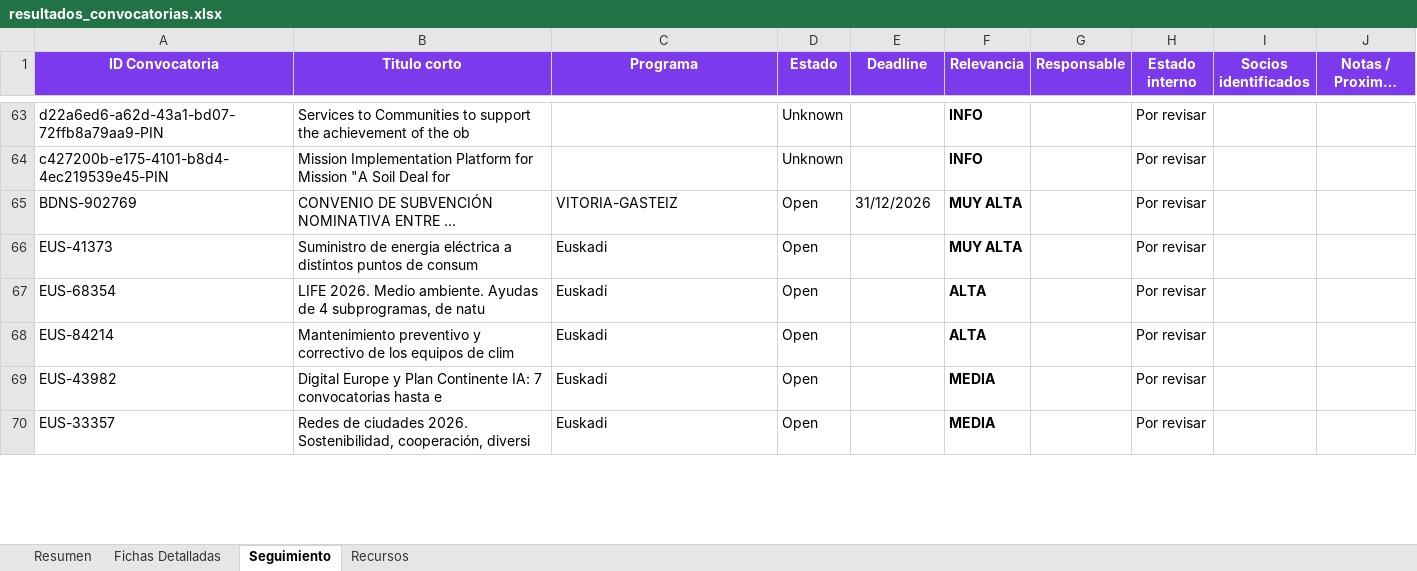
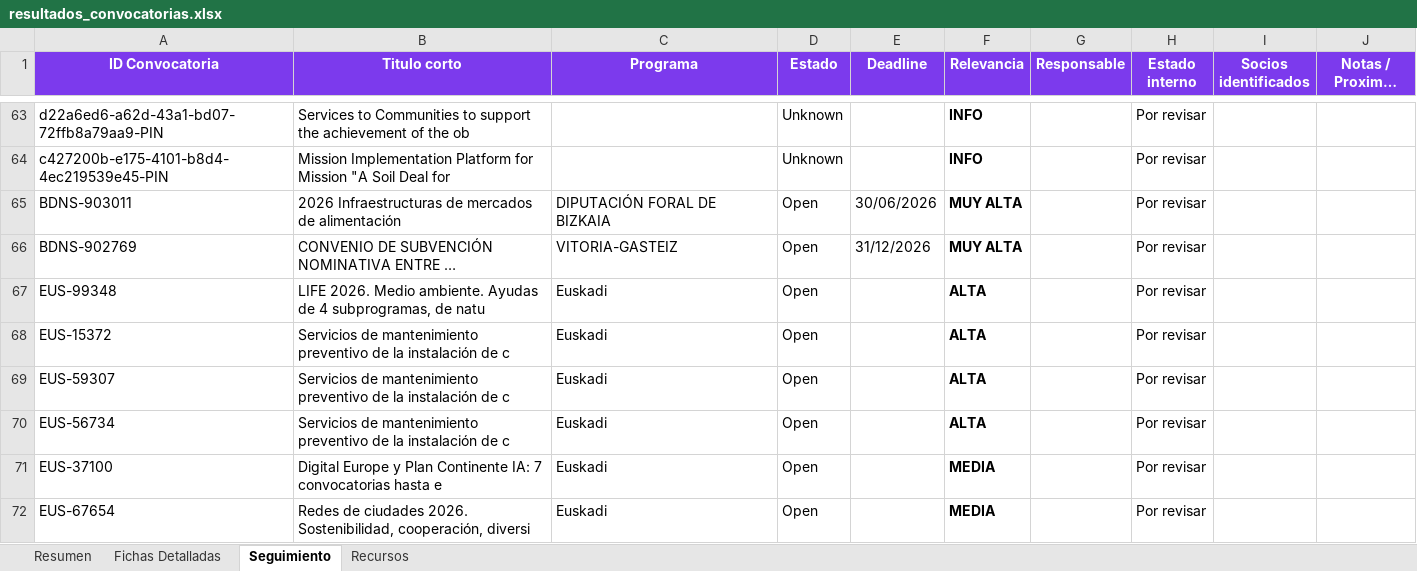
Before and after one commit to haguirre-lab/eu-funding-radar, an Excel workbook: docs/resultados_convocatorias.xlsx, sheet Seguimiento, drawn as a sheet; only a part is shown, gaps mark what is left out; long unchanged cells end in …; values as stored, in another font and other column widths than the file's, no borders; addresses are those after the commit; the diff covers the shown part only; the diff names each change by its address in the sheet, - before the commit and + after, or states it on an @@ line.

```diff
--- a/docs/resultados_convocatorias.xlsx (sheet Seguimiento)
+++ b/docs/resultados_convocatorias.xlsx (sheet Seguimiento)
+row 65: BDNS-903011 | 2026 Infraestructuras de mercados de alimentación | DIPUTACIÓN FORAL DE BIZKAIA | Open | 30/06/2026 | MUY ALTA |  | Por revisar
+row 67: EUS-99348 | LIFE 2026. Medio ambiente. Ayudas de 4 subprogramas, de natu | Euskadi | Open |  | ALTA |  | Por revisar
-A68 (ID Convocatoria): EUS-41373
+A68 (ID Convocatoria): EUS-15372
-B68 (Titulo corto): Suministro de energia eléctrica a distintos puntos de consum
+B68 (Titulo corto): Servicios de mantenimiento preventivo de la instalación de c
-F68 (Relevancia): MUY ALTA
+F68 (Relevancia): ALTA
-A69 (ID Convocatoria): EUS-68354
+A69 (ID Convocatoria): EUS-59307
-B69 (Titulo corto): LIFE 2026. Medio ambiente. Ayudas de 4 subprogramas, de natu
+B69 (Titulo corto): Servicios de mantenimiento preventivo de la instalación de c
-A70 (ID Convocatoria): EUS-84214
+A70 (ID Convocatoria): EUS-56734
-B70 (Titulo corto): Mantenimiento preventivo y correctivo de los equipos de clim
+B70 (Titulo corto): Servicios de mantenimiento preventivo de la instalación de c
-A71 (ID Convocatoria): EUS-43982
+A71 (ID Convocatoria): EUS-37100
-A72 (ID Convocatoria): EUS-33357
+A72 (ID Convocatoria): EUS-67654
```
Also changed, not shown: 2 added rows, 2 removed rows, 9 moved rows and 14 edited cells elsewhere in this sheet, sheet Fichas Detalladas, sheet Resumen, 3 other files.
